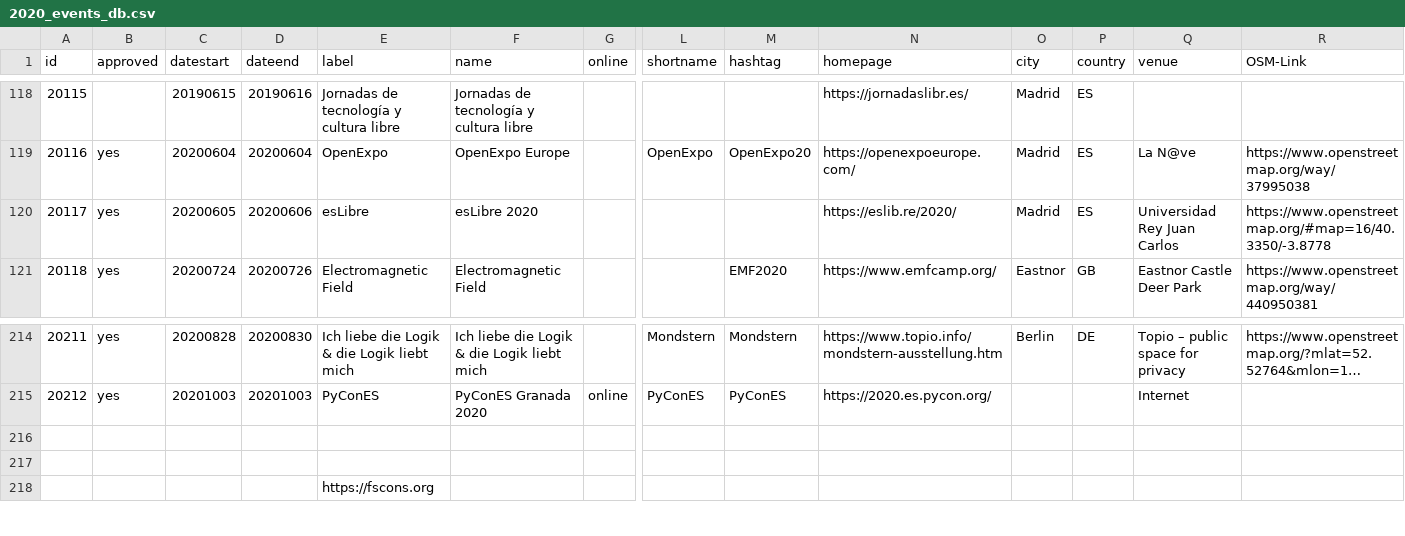
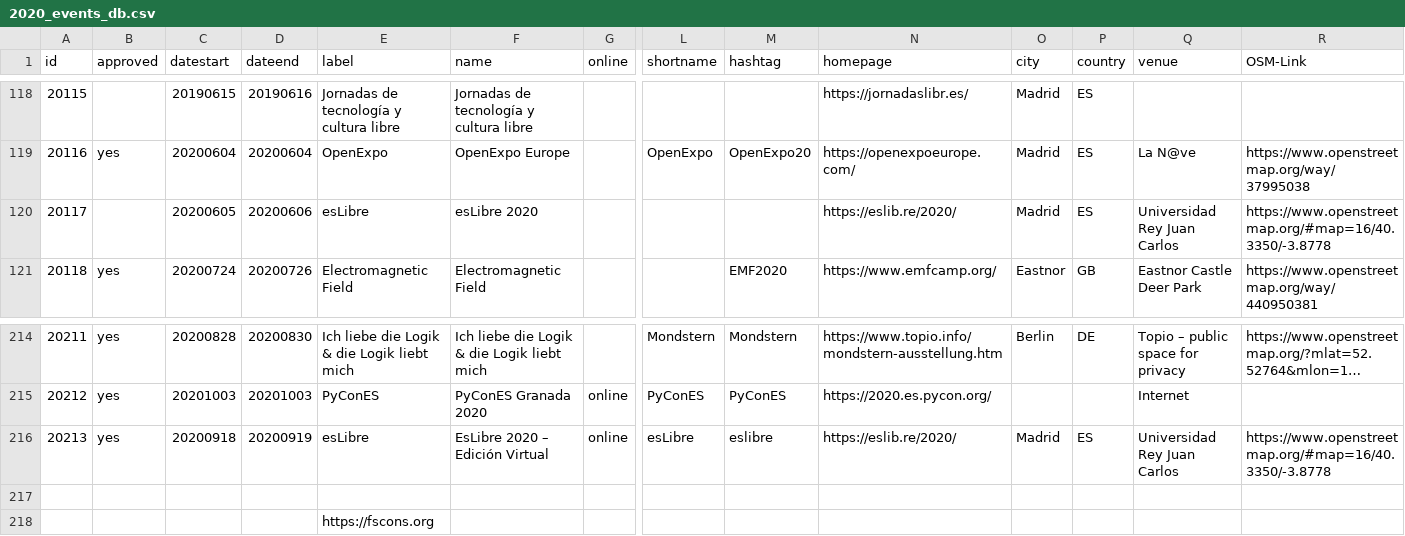
Before and after one commit to foss-events/website, a CSV file: data/2020_events_db.csv, drawn as a sheet; only a part is shown, gaps mark what is left out; long unchanged cells end in …; rows hold the shown columns only; the diff names each change by its address in the sheet, - before the commit and + after, or states it on an @@ line.

Commit message:
adding eslibre online

```diff
--- a/data/2020_events_db.csv
+++ b/data/2020_events_db.csv
-B120 (approved): yes
+B120 (approved): (empty)
-row 216: (empty)
+row 216: 20213 | yes | 20200918 | 20200919 | esLibre | EsLibre 2020 – Edición Virtual | online | esLibre | eslibre | https://eslib.re/2020/ | Madrid | ES | Universidad Rey Juan Carlos | https://www.openstreetmap.org/#map=16/40.3350/-3.8778
```
